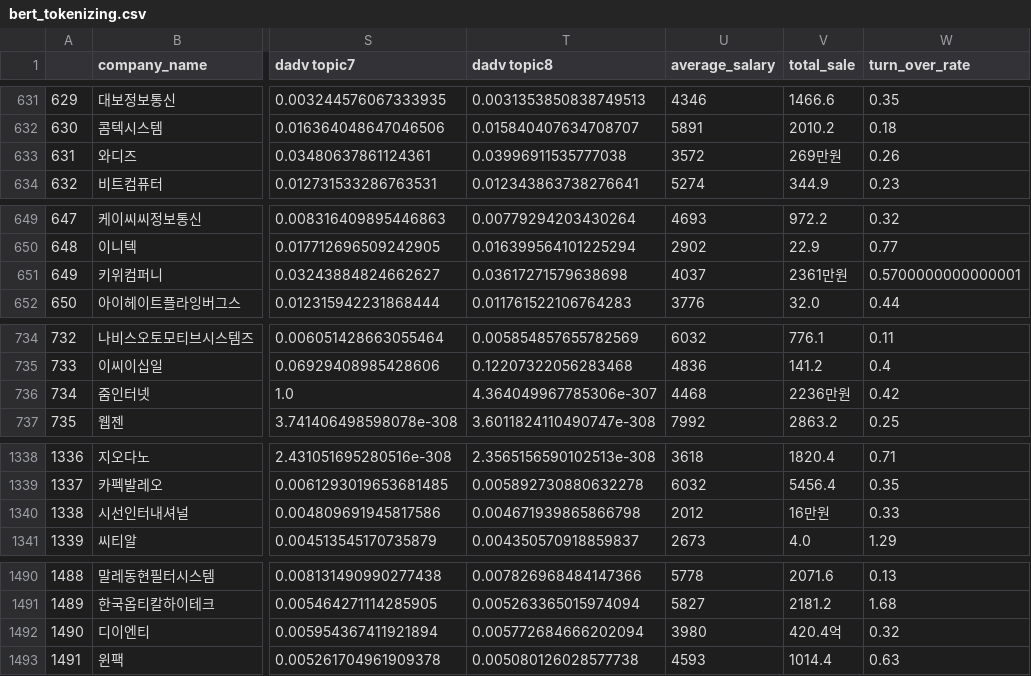
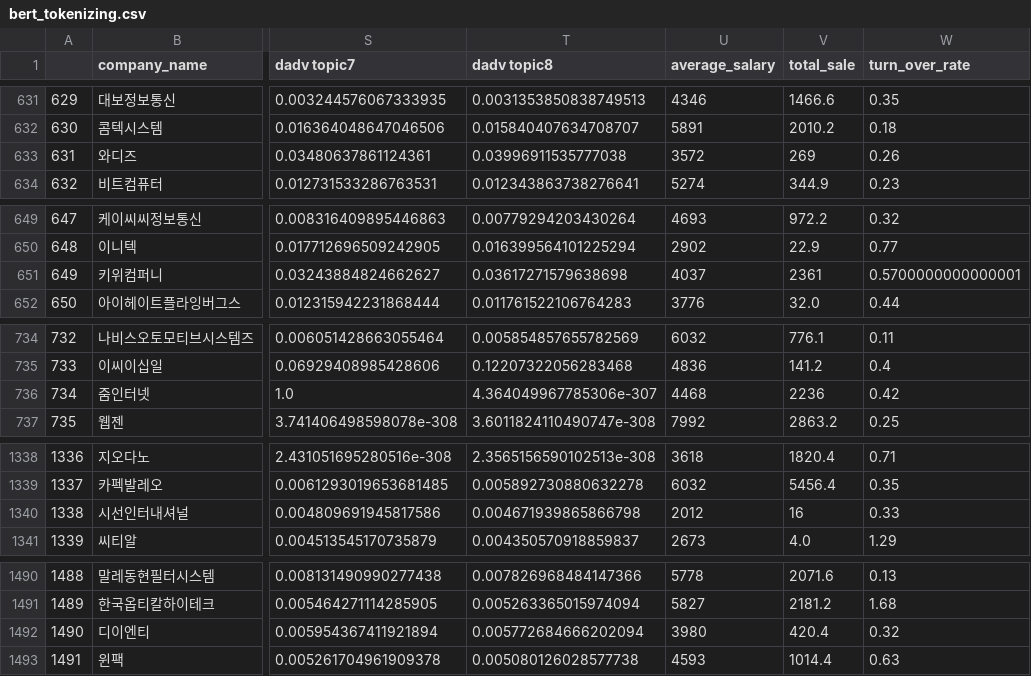
Before and after one commit to Sue-HyeongLee/SCAICO_turnover_rate, a CSV file: bert_tokenizing.csv, drawn as a sheet; only a part is shown, gaps mark what is left out; the diff covers the shown part only; the diff names each change by its address in the sheet, - before the commit and + after, or states it on an @@ line.

```diff
--- a/bert_tokenizing.csv
+++ b/bert_tokenizing.csv
-V633 (total_sale): 269만원
+V633 (total_sale): 269
-V651 (total_sale): 2361만원
+V651 (total_sale): 2361
-V736 (total_sale): 2236만원
+V736 (total_sale): 2236
-V1340 (total_sale): 16만원
+V1340 (total_sale): 16
-V1492 (total_sale): 420.4억
+V1492 (total_sale): 420.4
```
Also changed, not shown: 14 edited cells elsewhere in this file, 2 other files.
